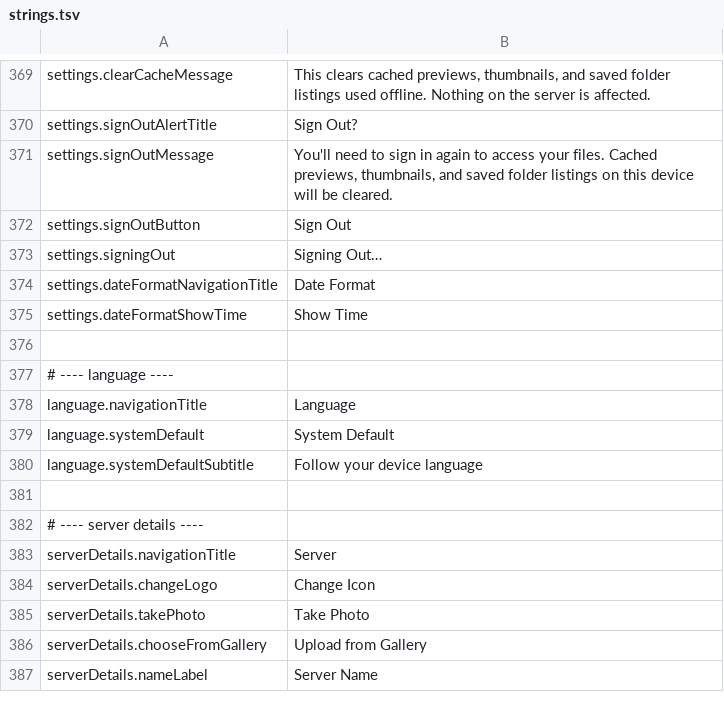
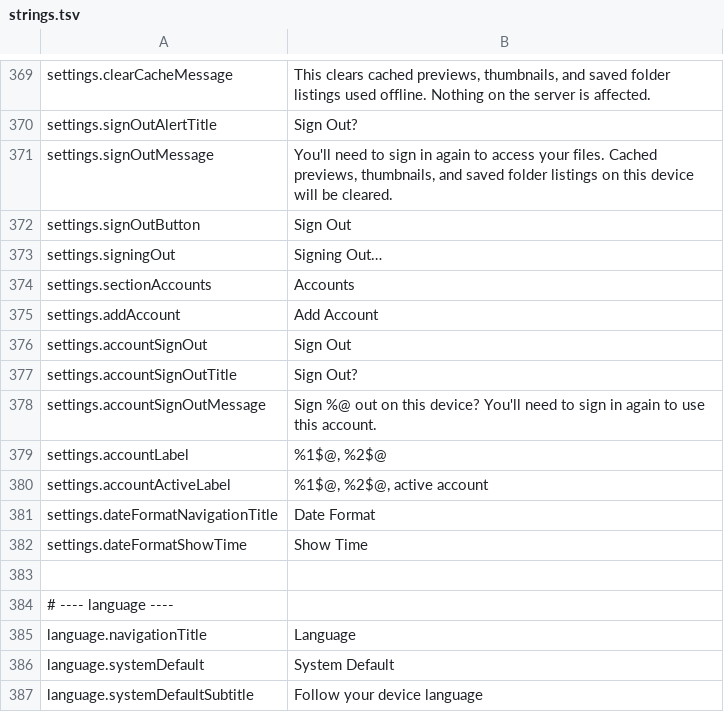
Before and after one commit to PhillipMaizza/NextExplorer-iOS, a TSV file: Packages/Localization/strings.tsv, drawn as a sheet; only a part is shown, gaps mark what is left out; the shorter side is filled out with more unchanged rows.

```diff
--- a/Packages/Localization/strings.tsv
+++ b/Packages/Localization/strings.tsv
@@ -373,2 +373,9 @@ settings.signOutButton	Sign Out
 settings.signingOut	Signing Out…
+settings.sectionAccounts	Accounts
+settings.addAccount	Add Account
+settings.accountSignOut	Sign Out
+settings.accountSignOutTitle	Sign Out?
+settings.accountSignOutMessage	Sign %@ out on this device? You'll need to sign in again to use this account.
+settings.accountLabel	%1$@, %2$@
+settings.accountActiveLabel	%1$@, %2$@, active account
 settings.dateFormatNavigationTitle	Date Format
```
Also changed, not shown: Packages/Localization/translations/it.tsv, Packages/Localization/translations/nl.tsv, 44 other files.
